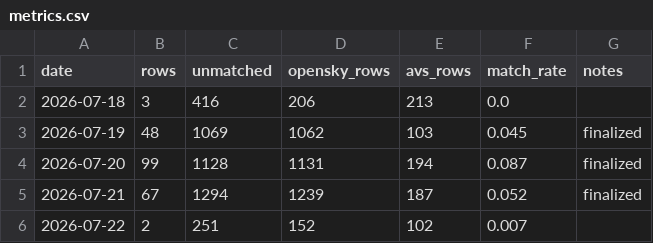
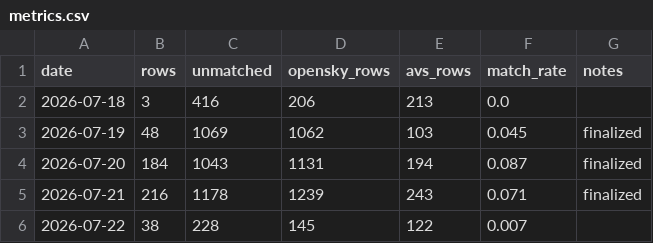
Before and after one commit to ahmethamzamulayim-png/ist-delay-dataset, a CSV file: data/metrics.csv, drawn as a sheet.

```diff
--- a/data/metrics.csv
+++ b/data/metrics.csv
@@ -3,4 +3,4 @@ date,rows,unmatched,opensky_rows,avs_rows,match_rate,notes
 2026-07-19,48,1069,1062,103,0.045,finalized
-2026-07-20,99,1128,1131,194,0.087,finalized
-2026-07-21,67,1294,1239,187,0.052,finalized
-2026-07-22,2,251,152,102,0.007,
+2026-07-20,184,1043,1131,194,0.087,finalized
+2026-07-21,216,1178,1239,243,0.071,finalized
+2026-07-22,38,228,145,122,0.007,
```
Also changed, not shown: data/flights/2026-07-22.csv, data/unmatched/2026-07-22.csv, 10 other files.
